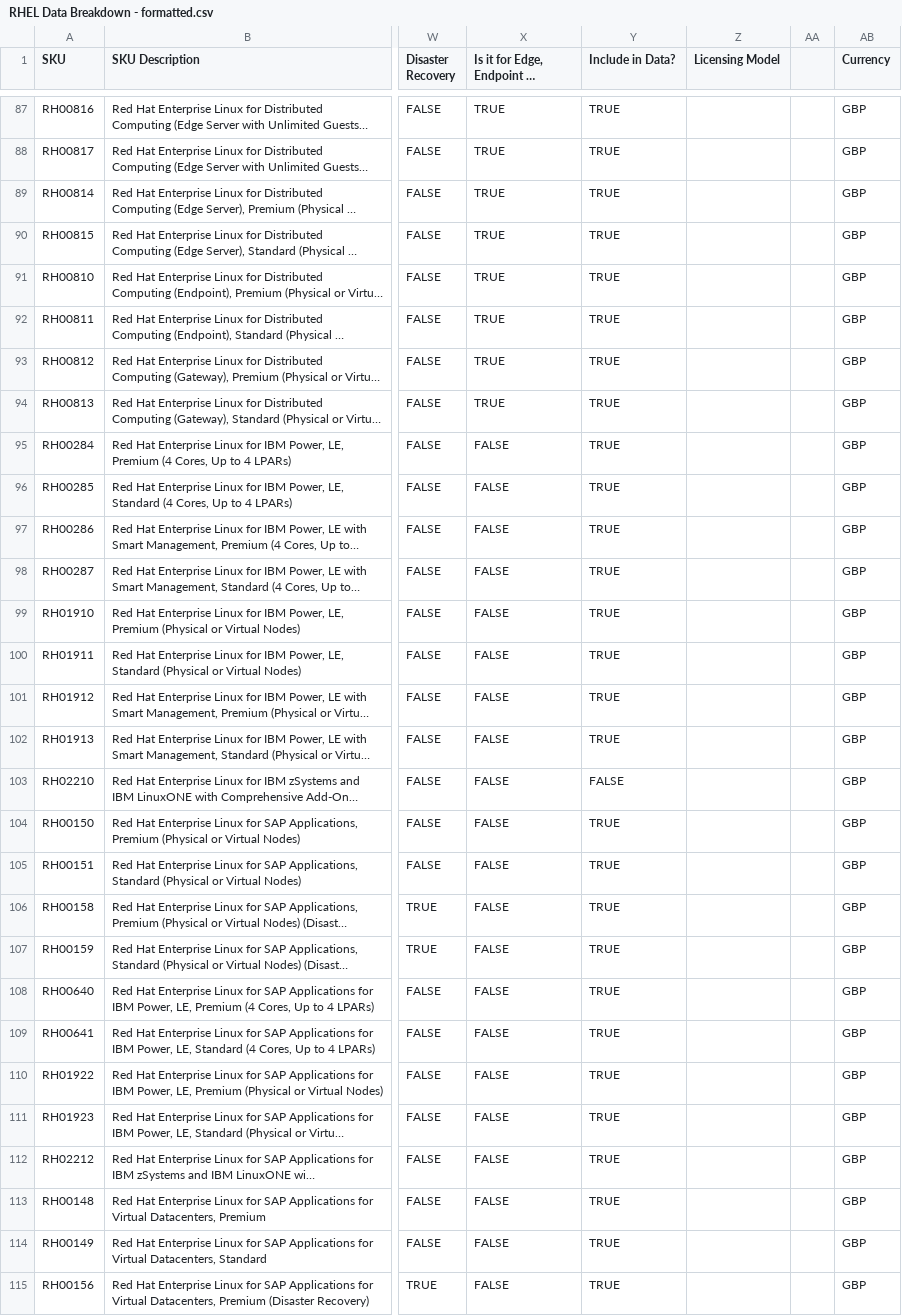
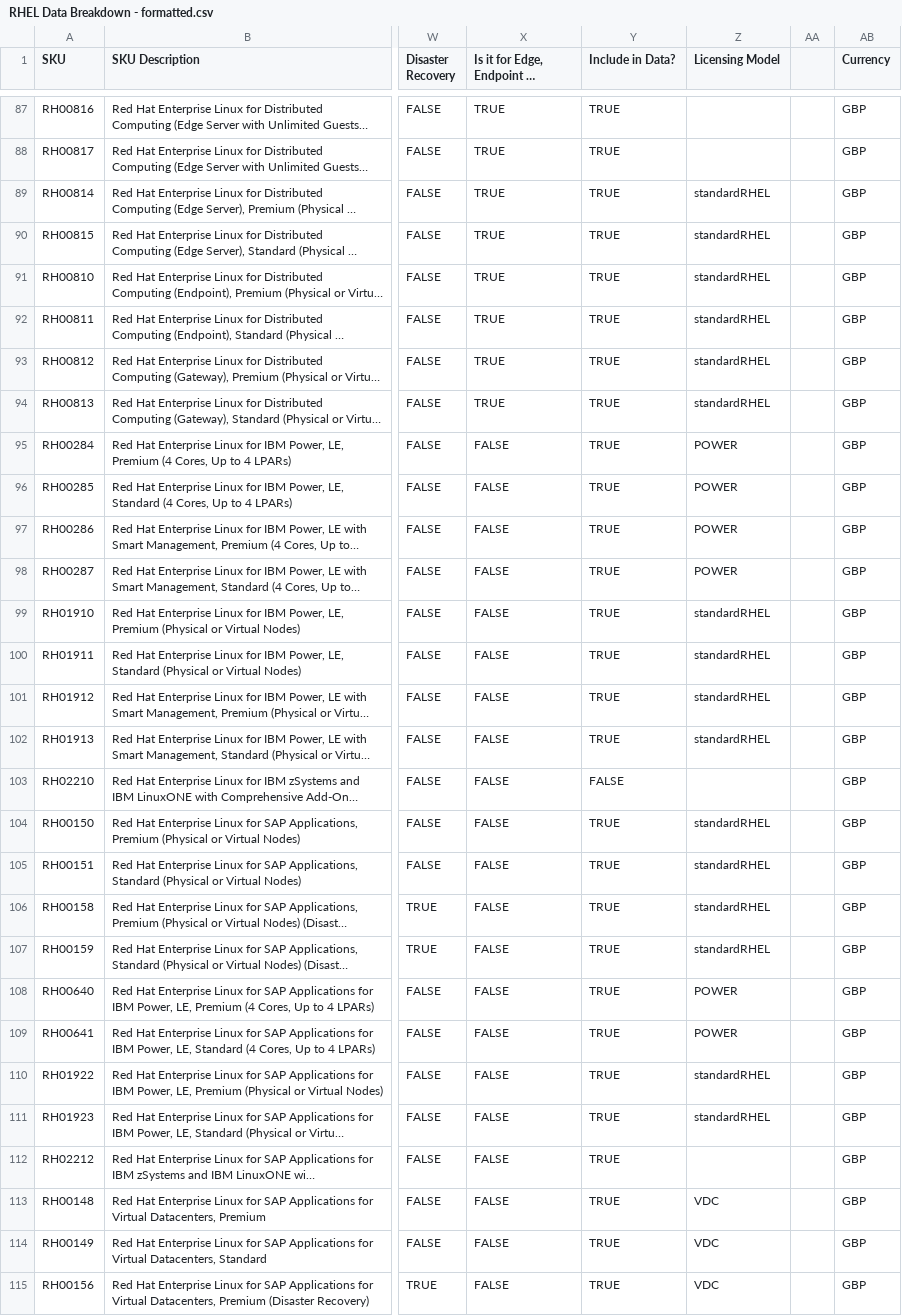
Before and after one commit to darrylkelly88/sku-calc, a CSV file: RHEL Data Breakdown - formatted.csv, drawn as a sheet; only a part is shown, gaps mark what is left out; long unchanged cells end in …; the diff covers the shown part only; the diff names each change by its address in the sheet, - before the commit and + after, or states it on an @@ line.

```diff
--- a/RHEL Data Breakdown - formatted.csv
+++ b/RHEL Data Breakdown - formatted.csv
-Z89:Z94 (Licensing Model): (empty)
+Z89:Z94 (Licensing Model): standardRHEL
-Z95:Z98 (Licensing Model): (empty)
+Z95:Z98 (Licensing Model): POWER
-Z99:Z102 (Licensing Model): (empty)
+Z99:Z102 (Licensing Model): standardRHEL
-Z104:Z107 (Licensing Model): (empty)
+Z104:Z107 (Licensing Model): standardRHEL
-Z108:Z109 (Licensing Model): (empty)
+Z108:Z109 (Licensing Model): POWER
-Z110:Z111 (Licensing Model): (empty)
+Z110:Z111 (Licensing Model): standardRHEL
-Z113:Z115 (Licensing Model): (empty)
+Z113:Z115 (Licensing Model): VDC
```
Also changed, not shown: 61 edited cells elsewhere in this file, 3 other files.
